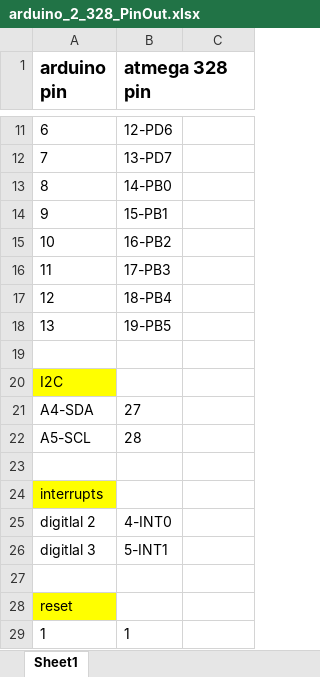
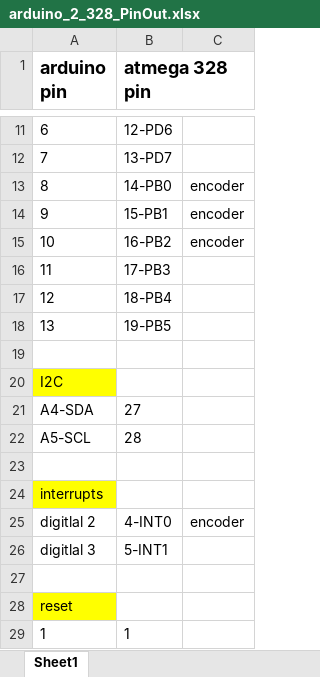
Before and after one commit to keyaee/practicum, an Excel workbook: parts/MCU_atmega328p/arduino_2_328_PinOut.xlsx, sheet Sheet1, drawn as a sheet; only a part is shown, gaps mark what is left out; values as stored, in another font and other column widths than the file's, no borders; the diff names each change by its address in the sheet, - before the commit and + after, or states it on an @@ line.

```diff
--- a/parts/MCU_atmega328p/arduino_2_328_PinOut.xlsx (sheet Sheet1)
+++ b/parts/MCU_atmega328p/arduino_2_328_PinOut.xlsx (sheet Sheet1)
-C13:C15: (empty)
+C13:C15: encoder
-C25: (empty)
+C25: encoder
```
Also changed, not shown: 2 other files.
